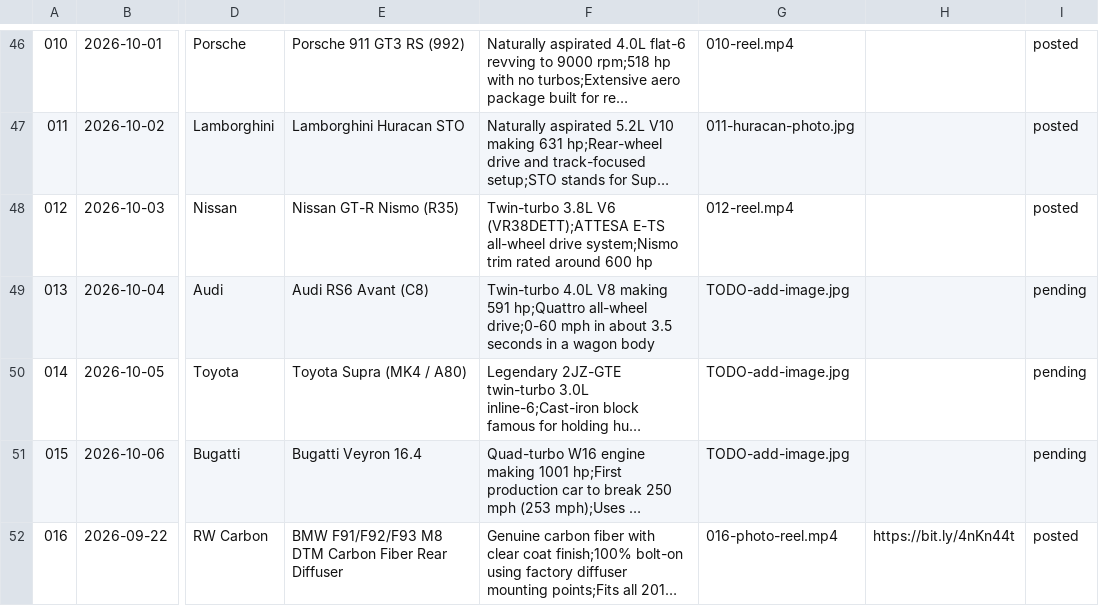
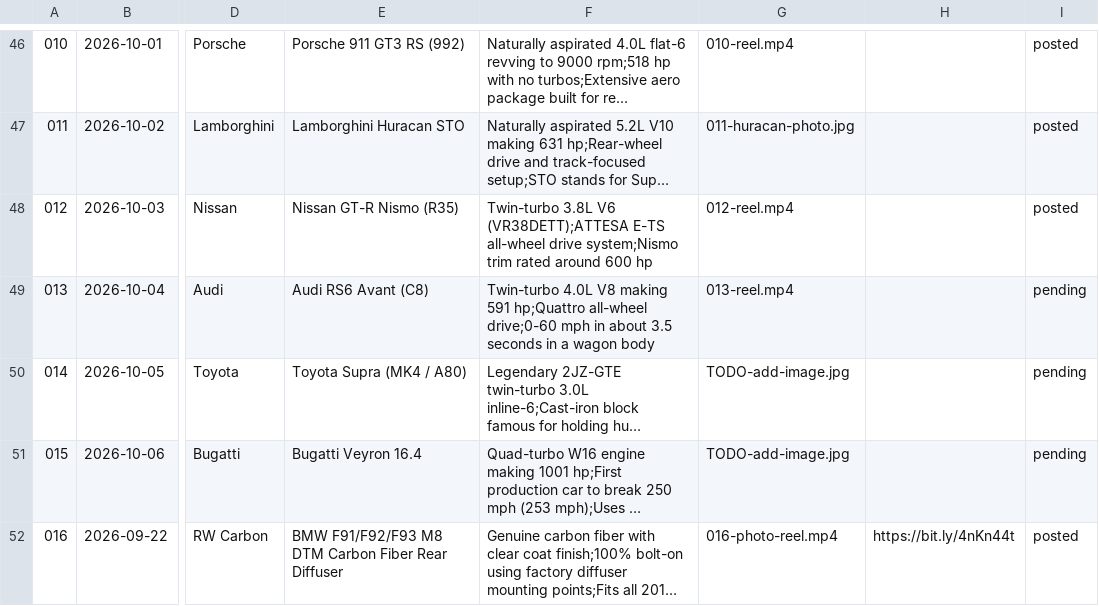
Before and after one commit to apasil03/rgvm8, a CSV file: content/queue.csv, drawn as a sheet; only a part is shown, gaps mark what is left out; long unchanged cells end in …; the diff names each change by its address in the sheet, - before the commit and + after, or states it on an @@ line.

```diff
--- a/content/queue.csv
+++ b/content/queue.csv
-G49: TODO-add-image.jpg
+G49: 013-reel.mp4
```
Also changed, not shown: 1 other file.
